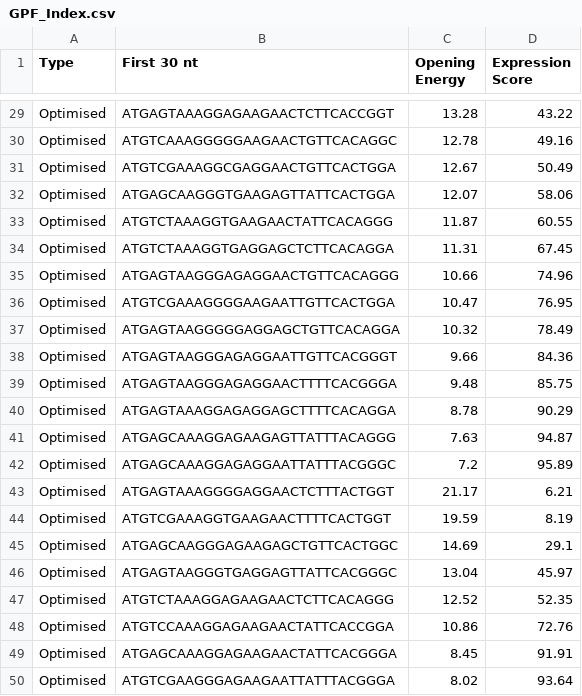
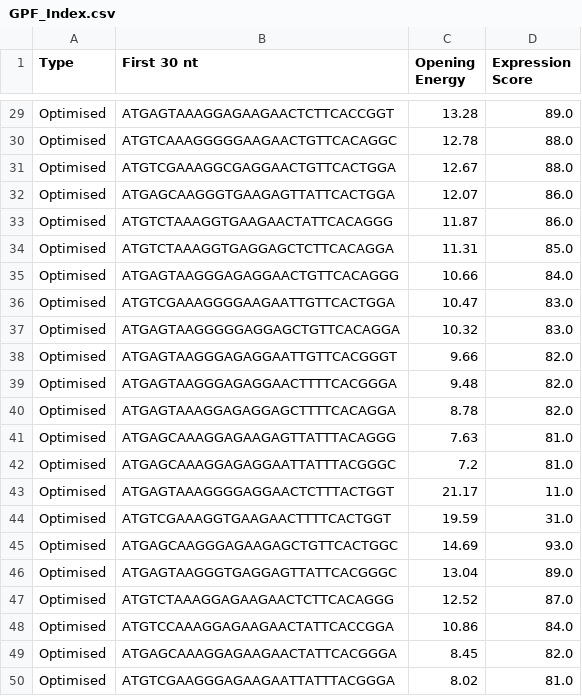
Before and after one commit to bkb3/TIsignerExperiment, a CSV file: Jupyter/GFP/GPF_Index.csv, drawn as a sheet; only a part is shown, gaps mark what is left out; the diff covers the shown part only; the diff names each change by its address in the sheet, - before the commit and + after, or states it on an @@ line.

```diff
--- a/Jupyter/GFP/GPF_Index.csv
+++ b/Jupyter/GFP/GPF_Index.csv
-D29 (Expression Score): 43.22
+D29 (Expression Score): 89.0
-D30 (Expression Score): 49.16
+D30 (Expression Score): 88.0
-D31 (Expression Score): 50.49
+D31 (Expression Score): 88.0
-D32 (Expression Score): 58.06
+D32 (Expression Score): 86.0
-D33 (Expression Score): 60.55
+D33 (Expression Score): 86.0
-D34 (Expression Score): 67.45
+D34 (Expression Score): 85.0
-D35 (Expression Score): 74.96
+D35 (Expression Score): 84.0
-D36 (Expression Score): 76.95
+D36 (Expression Score): 83.0
-D37 (Expression Score): 78.49
+D37 (Expression Score): 83.0
-D38 (Expression Score): 84.36
+D38 (Expression Score): 82.0
-D39 (Expression Score): 85.75
+D39 (Expression Score): 82.0
-D40 (Expression Score): 90.29
+D40 (Expression Score): 82.0
-D41 (Expression Score): 94.87
+D41 (Expression Score): 81.0
-D42 (Expression Score): 95.89
+D42 (Expression Score): 81.0
-D43 (Expression Score): 6.21
+D43 (Expression Score): 11.0
-D44 (Expression Score): 8.19
+D44 (Expression Score): 31.0
-D45 (Expression Score): 29.1
+D45 (Expression Score): 93.0
-D46 (Expression Score): 45.97
+D46 (Expression Score): 89.0
-D47 (Expression Score): 52.35
+D47 (Expression Score): 87.0
-D48 (Expression Score): 72.76
+D48 (Expression Score): 84.0
-D49 (Expression Score): 91.91
+D49 (Expression Score): 82.0
-D50 (Expression Score): 93.64
+D50 (Expression Score): 81.0
```
Also changed, not shown: 27 edited cells elsewhere in this file, Jupyter/RLuc/RLuc_Index.csv, 15 other files.
